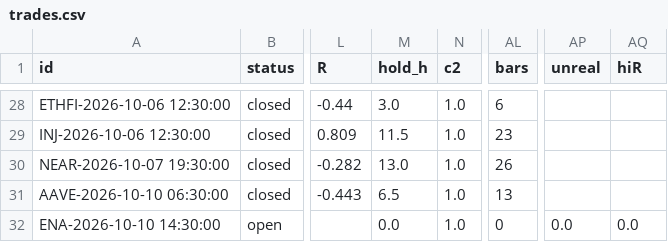
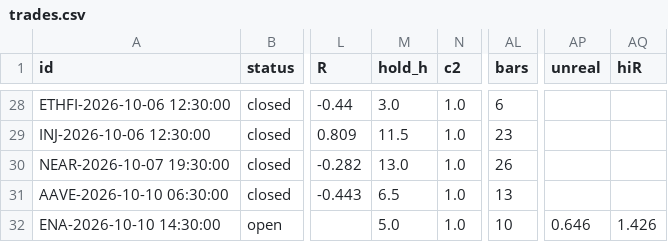
Before and after one commit to antman8422-alt/coin-forward, a CSV file: data/trades.csv, drawn as a sheet; only a part is shown, gaps mark what is left out; the diff names each change by its address in the sheet, - before the commit and + after, or states it on an @@ line.

```diff
--- a/data/trades.csv
+++ b/data/trades.csv
-M32 (hold_h): 0.0
+M32 (hold_h): 5.0
-AL32 (bars): 0
+AL32 (bars): 10
-AP32 (unreal): 0.0
+AP32 (unreal): 0.646
-AQ32 (hiR): 0.0
+AQ32 (hiR): 1.426
```
Also changed, not shown: data/regime.csv, data/runs.csv, 2 other files.
